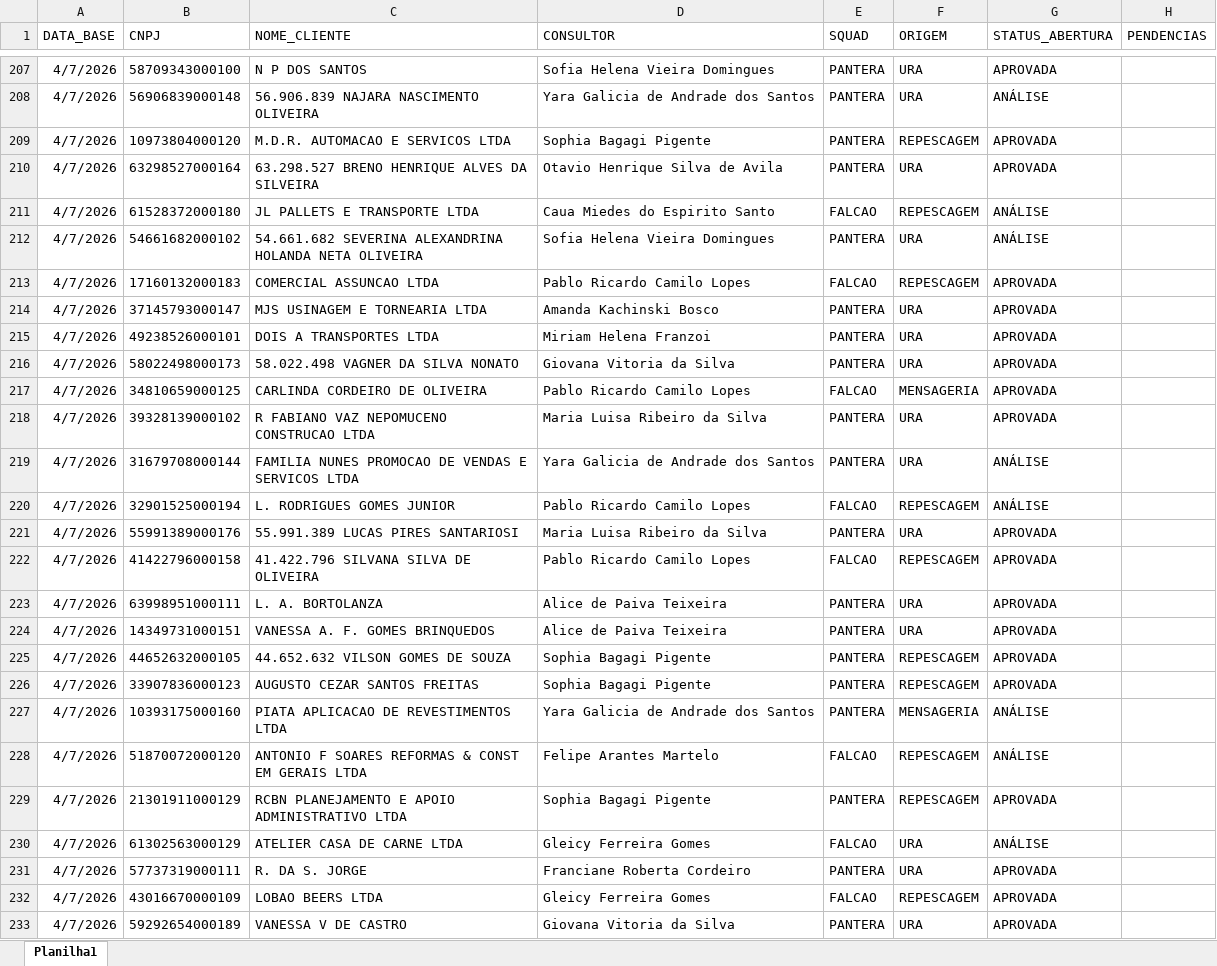
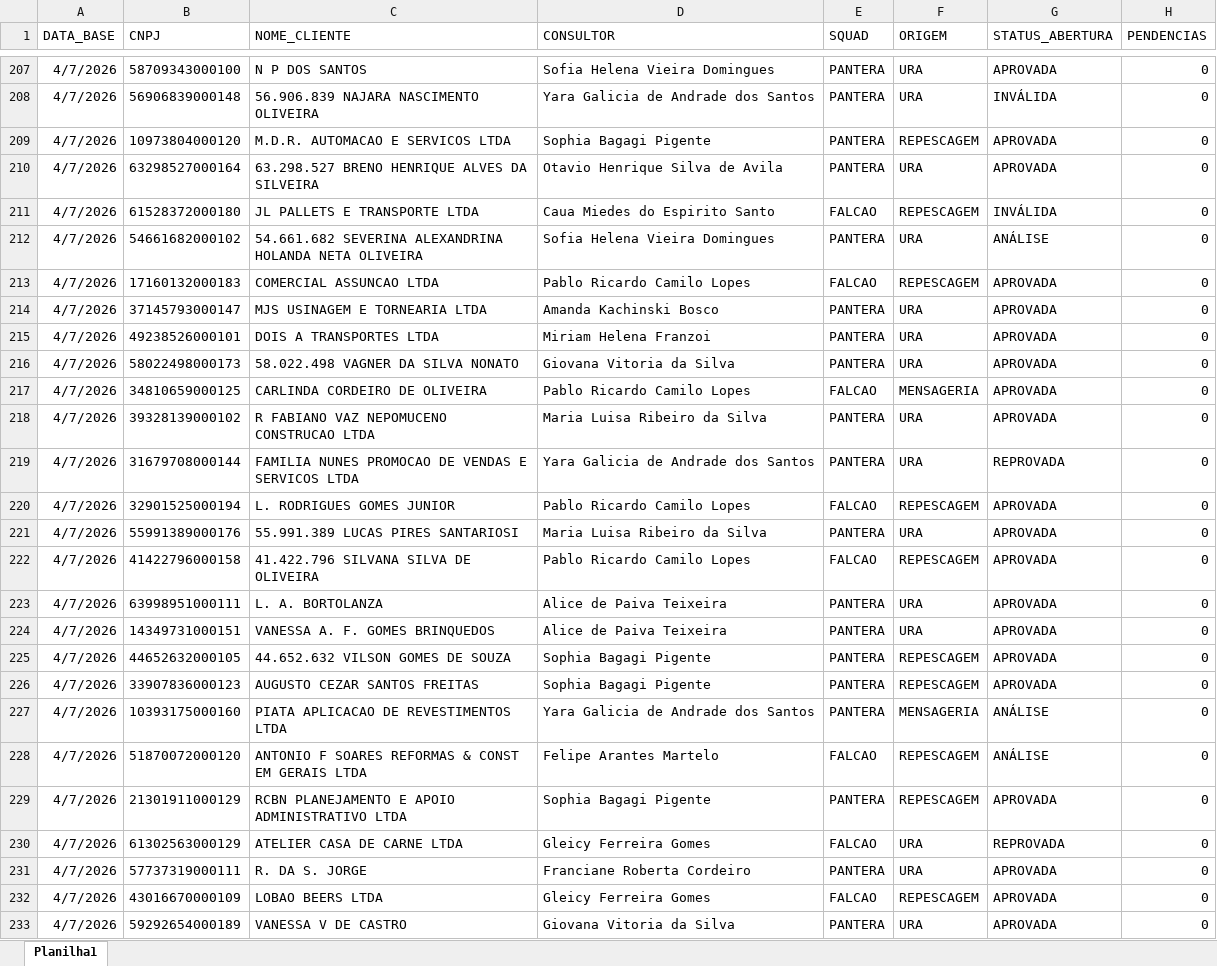
Before and after one commit to Augusto05/atlas, an Excel workbook: first-atlas/producao_2026-04.xlsx, sheet Planilha1, drawn as a sheet; only a part is shown, gaps mark what is left out; values as stored, in another font and other column widths than the file's, no borders; the diff covers the shown part only; the diff names each change by its address in the sheet, - before the commit and + after, or states it on an @@ line.

```diff
--- a/first-atlas/producao_2026-04.xlsx (sheet Planilha1)
+++ b/first-atlas/producao_2026-04.xlsx (sheet Planilha1)
-H207:H233 (PENDENCIAS): (empty)
+H207:H233 (PENDENCIAS): 0
-G208 (STATUS_ABERTURA): ANÁLISE
+G208 (STATUS_ABERTURA): INVÁLIDA
-G211 (STATUS_ABERTURA): ANÁLISE
+G211 (STATUS_ABERTURA): INVÁLIDA
-G219 (STATUS_ABERTURA): ANÁLISE
+G219 (STATUS_ABERTURA): REPROVADA
-G220 (STATUS_ABERTURA): ANÁLISE
+G220 (STATUS_ABERTURA): APROVADA
-G230 (STATUS_ABERTURA): ANÁLISE
+G230 (STATUS_ABERTURA): REPROVADA
```
Also changed, not shown: 86 added rows and 52 edited cells elsewhere in this sheet, first-atlas/balde_2025-11.xlsx.
